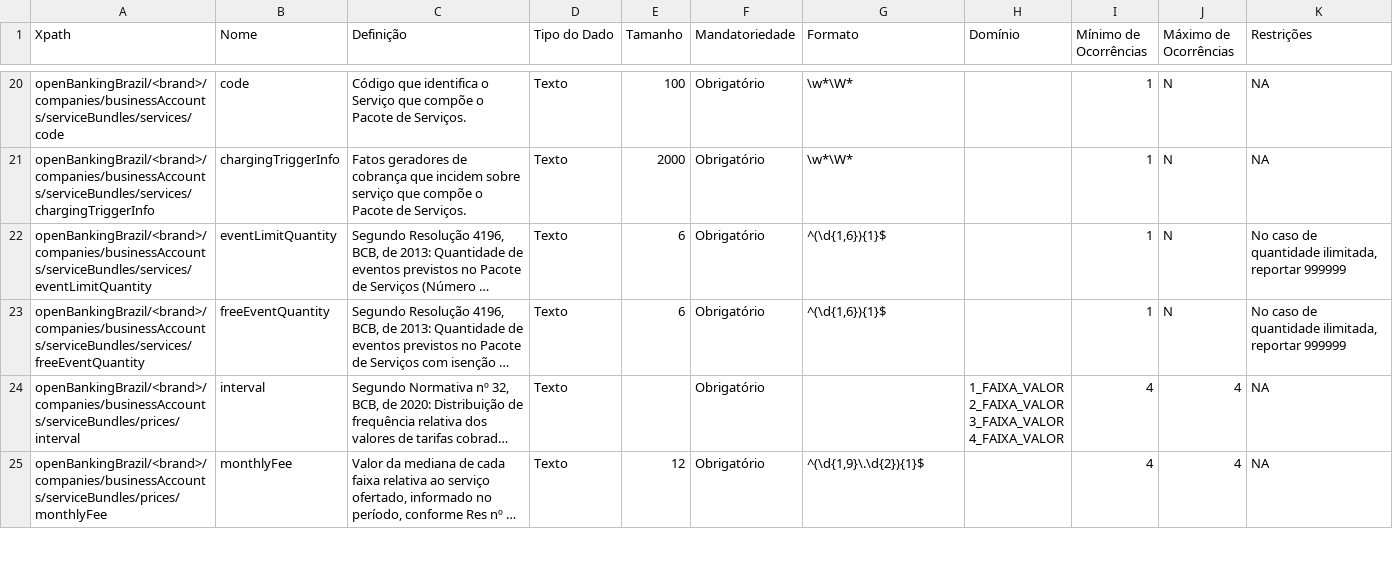
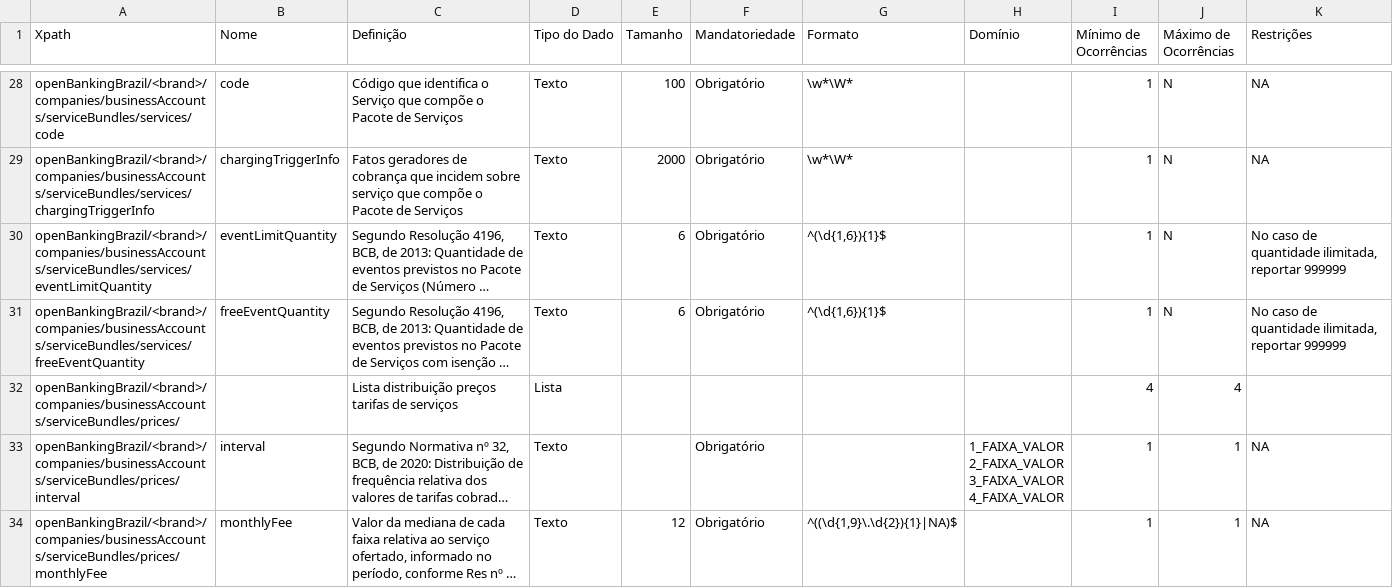
Before and after one commit to marcelomrwin/areadesenvolvedor, a CSV file: dictionary/business_accounts.csv, drawn as a sheet; only a part is shown, gaps mark what is left out; long unchanged cells end in …; addresses are those after the commit; the diff covers the shown part only; the diff names each change by its address in the sheet, - before the commit and + after, or states it on an @@ line.

```diff
--- a/dictionary/business_accounts.csv
+++ b/dictionary/business_accounts.csv
-C28 (Definição): …Pacote de Serviços.
+C28 (Definição): …Pacote de Serviços
-C29 (Definição): …Pacote de Serviços.
+C29 (Definição): …Pacote de Serviços
+row 32: openBankingBrazil/<brand>/companies/businessAccounts/serviceBundles/prices/ |  | Lista distribuição preços tarifas de serviços | Lista |  |  |  |  | 4 | 4
-I33:I34 (Mínimo de Ocorrências): 4
+I33:I34 (Mínimo de Ocorrências): 1
-J33:J34 (Máximo de Ocorrências): 4
+J33:J34 (Máximo de Ocorrências): 1
-G34 (Formato): ^(\d{1,9}\.\d{2}){1}$
+G34 (Formato): ^((\d{1,9}\.\d{2}){1}|NA)$
```
Also changed, not shown: 12 added rows and 49 edited cells elsewhere in this file, dictionary/personal_accounts.csv, 1 other file.
